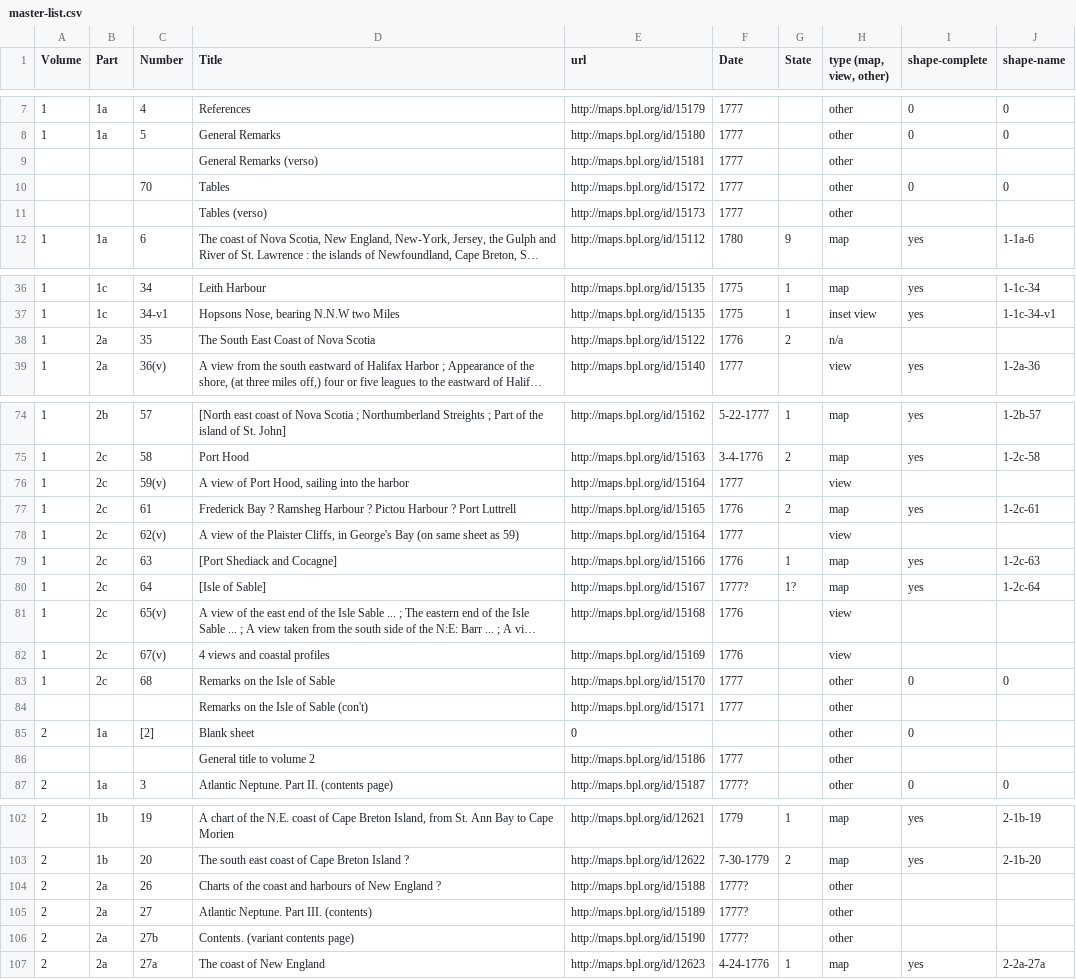
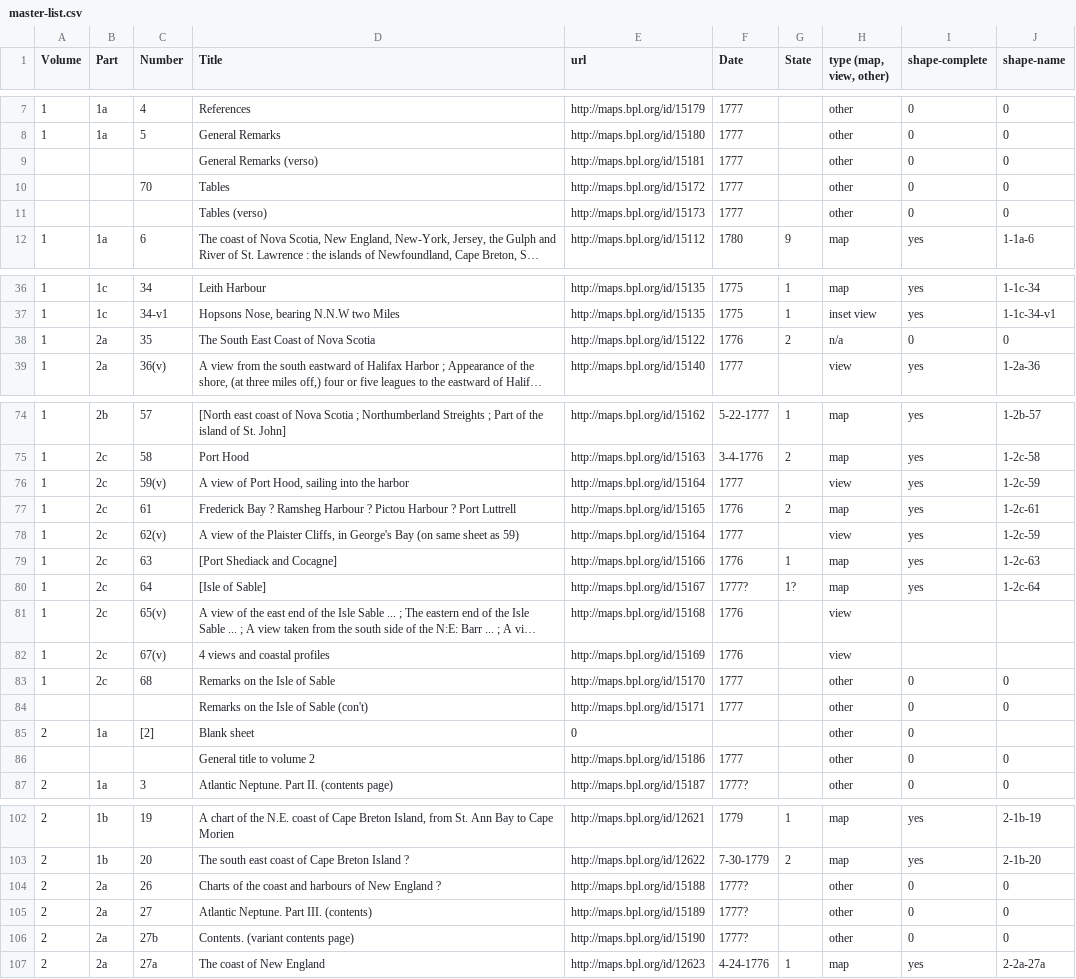
Before and after one commit to ect123/Des-Barres-findingaid, a CSV file: master-list.csv, drawn as a sheet; only a part is shown, gaps mark what is left out; long unchanged cells end in …; the diff covers the shown part only; the diff names each change by its address in the sheet, - before the commit and + after, or states it on an @@ line.

```diff
--- a/master-list.csv
+++ b/master-list.csv
-I9 (shape-complete): (empty)
+I9 (shape-complete): 0
-J9 (shape-name): (empty)
+J9 (shape-name): 0
-I11 (shape-complete): (empty)
+I11 (shape-complete): 0
-J11 (shape-name): (empty)
+J11 (shape-name): 0
-I38 (shape-complete): (empty)
+I38 (shape-complete): 0
-J38 (shape-name): (empty)
+J38 (shape-name): 0
-I76 (shape-complete): (empty)
+I76 (shape-complete): yes
-J76 (shape-name): (empty)
+J76 (shape-name): 1-2c-59
-I78 (shape-complete): (empty)
+I78 (shape-complete): yes
-J78 (shape-name): (empty)
+J78 (shape-name): 1-2c-59
-I84 (shape-complete): (empty)
+I84 (shape-complete): 0
-J84 (shape-name): (empty)
+J84 (shape-name): 0
-I86 (shape-complete): (empty)
+I86 (shape-complete): 0
-J86 (shape-name): (empty)
+J86 (shape-name): 0
-I104:I106 (shape-complete): (empty)
+I104:I106 (shape-complete): 0
-J104:J106 (shape-name): (empty)
+J104:J106 (shape-name): 0
```
Also changed, not shown: 22 edited cells elsewhere in this file, 22 other files.
